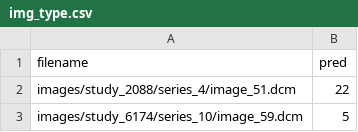
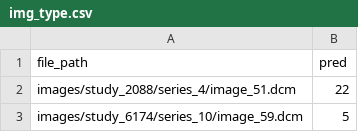
Before and after one commit to Sllambias/EHR_extract, a CSV file: test_data/img_type.csv, drawn as a sheet; only a part is shown.

```diff
--- a/test_data/img_type.csv
+++ b/test_data/img_type.csv
@@ -1,2 +1,2 @@
-filename,pred
+file_path,pred
 images/study_2088/series_4/image_51.dcm,22
```
Also changed, not shown: 7 other files.
